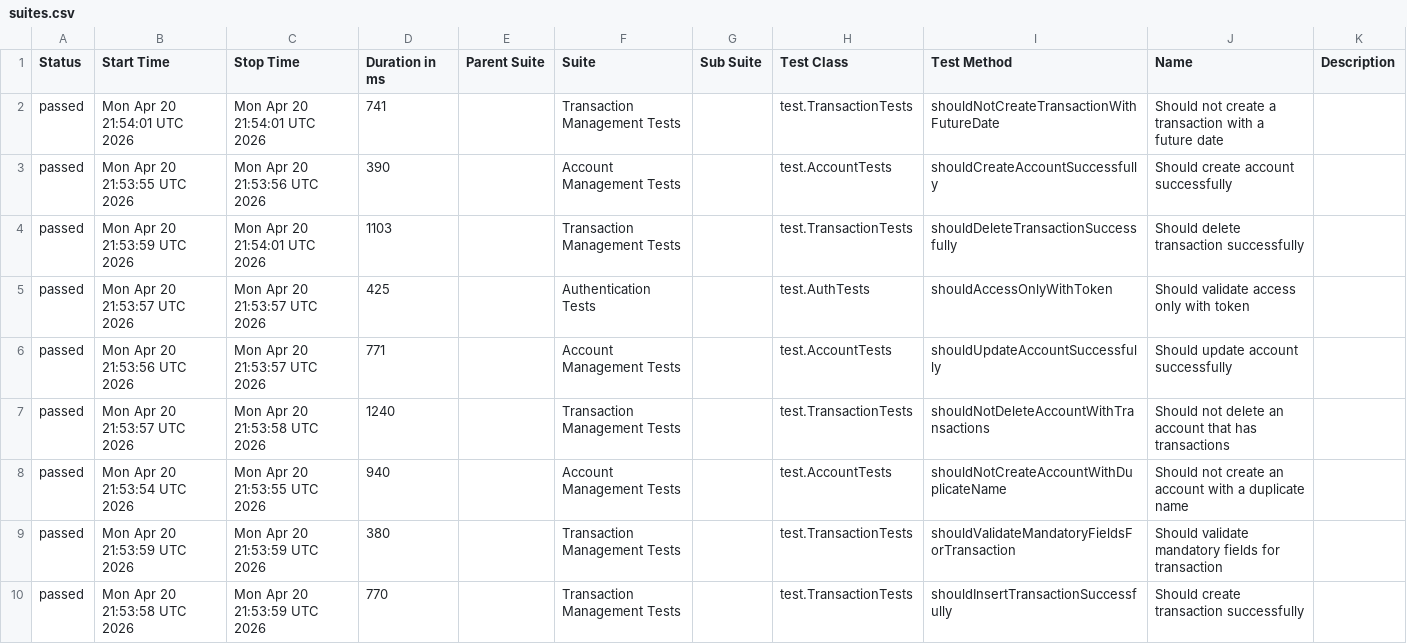
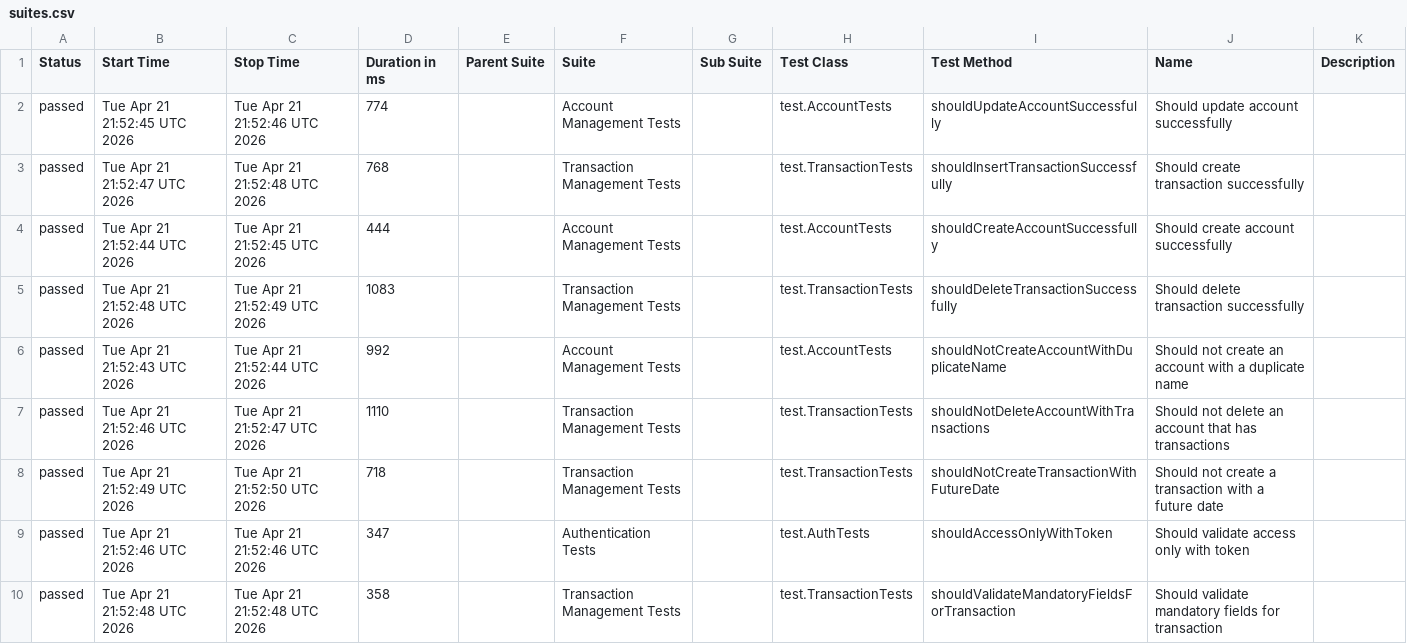
Before and after one commit to JosinaldoGJunior/java-automation-api, a CSV file: data/suites.csv, drawn as a sheet.

```diff
--- a/data/suites.csv
+++ b/data/suites.csv
@@ -1,10 +1,10 @@
 "Status","Start Time","Stop Time","Duration in ms","Parent Suite","Suite","Sub Suite","Test Class","Test Method","Name","Description"
-"passed","Mon Apr 20 21:54:01 UTC 2026","Mon Apr 20 21:54:01 UTC 2026","741","","Transaction Management Tests","","test.TransactionTests","shouldNotCreateTransactionWithFutureDate","Should not create a transaction with a future date",""
-"passed","Mon Apr 20 21:53:55 UTC 2026","Mon Apr 20 21:53:56 UTC 2026","390","","Account Management Tests","","test.AccountTests","shouldCreateAccountSuccessfully","Should create account successfully",""
-"passed","Mon Apr 20 21:53:59 UTC 2026","Mon Apr 20 21:54:01 UTC 2026","1103","","Transaction Management Tests","","test.TransactionTests","shouldDeleteTransactionSuccessfully","Should delete transaction successfully",""
-"passed","Mon Apr 20 21:53:57 UTC 2026","Mon Apr 20 21:53:57 UTC 2026","425","","Authentication Tests","","test.AuthTests","shouldAccessOnlyWithToken","Should validate access only with token",""
-"passed","Mon Apr 20 21:53:56 UTC 2026","Mon Apr 20 21:53:57 UTC 2026","771","","Account Management Tests","","test.AccountTests","shouldUpdateAccountSuccessfully","Should update account successfully",""
-"passed","Mon Apr 20 21:53:57 UTC 2026","Mon Apr 20 21:53:58 UTC 2026","1240","","Transaction Management Tests","","test.TransactionTests","shouldNotDeleteAccountWithTransactions","Should not delete an account that has transactions",""
-"passed","Mon Apr 20 21:53:54 UTC 2026","Mon Apr 20 21:53:55 UTC 2026","940","","Account Management Tests","","test.AccountTests","shouldNotCreateAccountWithDuplicateName","Should not create an account with a duplicate name",""
-"passed","Mon Apr 20 21:53:59 UTC 2026","Mon Apr 20 21:53:59 UTC 2026","380","","Transaction Management Tests","","test.TransactionTests","shouldValidateMandatoryFieldsForTransaction","Should validate mandatory fields for transaction",""
-"passed","Mon Apr 20 21:53:58 UTC 2026","Mon Apr 20 21:53:59 UTC 2026","770","","Transaction Management Tests","","test.TransactionTests","shouldInsertTransactionSuccessfully","Should create transaction successfully",""
+"passed","Tue Apr 21 21:52:45 UTC 2026","Tue Apr 21 21:52:46 UTC 2026","774","","Account Management Tests","","test.AccountTests","shouldUpdateAccountSuccessfully","Should update account successfully",""
+"passed","Tue Apr 21 21:52:47 UTC 2026","Tue Apr 21 21:52:48 UTC 2026","768","","Transaction Management Tests","","test.TransactionTests","shouldInsertTransactionSuccessfully","Should create transaction successfully",""
+"passed","Tue Apr 21 21:52:44 UTC 2026","Tue Apr 21 21:52:45 UTC 2026","444","","Account Management Tests","","test.AccountTests","shouldCreateAccountSuccessfully","Should create account successfully",""
+"passed","Tue Apr 21 21:52:48 UTC 2026","Tue Apr 21 21:52:49 UTC 2026","1083","","Transaction Management Tests","","test.TransactionTests","shouldDeleteTransactionSuccessfully","Should delete transaction successfully",""
+"passed","Tue Apr 21 21:52:43 UTC 2026","Tue Apr 21 21:52:44 UTC 2026","992","","Account Management Tests","","test.AccountTests","shouldNotCreateAccountWithDuplicateName","Should not create an account with a duplicate name",""
+"passed","Tue Apr 21 21:52:46 UTC 2026","Tue Apr 21 21:52:47 UTC 2026","1110","","Transaction Management Tests","","test.TransactionTests","shouldNotDeleteAccountWithTransactions","Should not delete an account that has transactions",""
+"passed","Tue Apr 21 21:52:49 UTC 2026","Tue Apr 21 21:52:50 UTC 2026","718","","Transaction Management Tests","","test.TransactionTests","shouldNotCreateTransactionWithFutureDate","Should not create a transaction with a future date",""
+"passed","Tue Apr 21 21:52:46 UTC 2026","Tue Apr 21 21:52:46 UTC 2026","347","","Authentication Tests","","test.AuthTests","shouldAccessOnlyWithToken","Should validate access only with token",""
+"passed","Tue Apr 21 21:52:48 UTC 2026","Tue Apr 21 21:52:48 UTC 2026","358","","Transaction Management Tests","","test.TransactionTests","shouldValidateMandatoryFieldsForTransaction","Should validate mandatory fields for transaction",""
```
Also changed, not shown: 31 other files.
